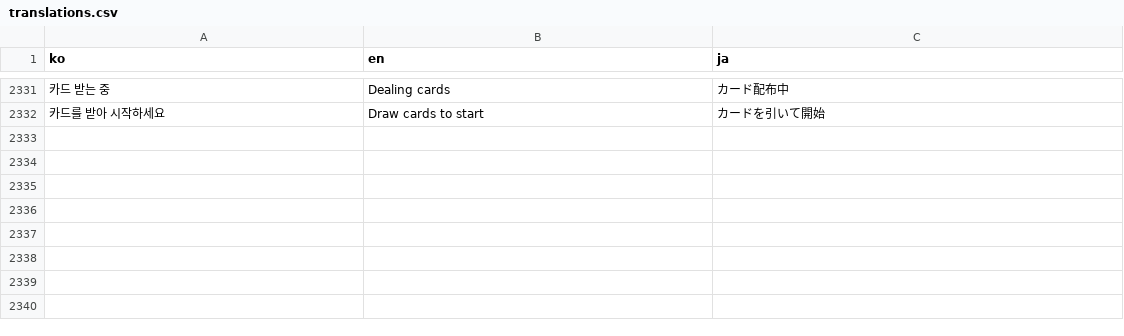
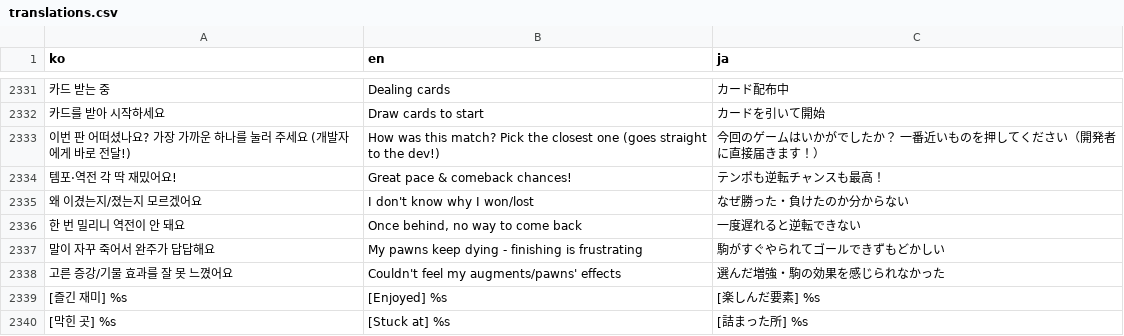
Before and after one commit to mayjohn66-cmd/TRG, a CSV file: content_trickcal/data/translations.csv, drawn as a sheet; only a part is shown, gaps mark what is left out; the diff names each change by its address in the sheet, - before the commit and + after, or states it on an @@ line.

```diff
--- a/content_trickcal/data/translations.csv
+++ b/content_trickcal/data/translations.csv
+row 2333: 이번 판 어떠셨나요? 가장 가까운 하나를 눌러 주세요 (개발자에게 바로 전달!) | How was this match? Pick the closest one (goes straight to the dev!) | 今回のゲームはいかがでしたか？ 一番近いものを押してください（開発者に直接届きます！）
+row 2334: 템포·역전 각 딱 재밌어요! | Great pace & comeback chances! | テンポも逆転チャンスも最高！
+row 2335: 왜 이겼는지/졌는지 모르겠어요 | I don't know why I won/lost | なぜ勝った・負けたのか分からない
+row 2336: 한 번 밀리니 역전이 안 돼요 | Once behind, no way to come back | 一度遅れると逆転できない
+row 2337: 말이 자꾸 죽어서 완주가 답답해요 | My pawns keep dying - finishing is frustrating | 駒がすぐやられてゴールできずもどかしい
+row 2338: 고른 증강/기물 효과를 잘 못 느꼈어요 | Couldn't feel my augments/pawns' effects | 選んだ増強・駒の効果を感じられなかった
+row 2339: [즐긴 재미] %s | [Enjoyed] %s | [楽しんだ要素] %s
+row 2340: [막힌 곳] %s | [Stuck at] %s | [詰まった所] %s
```
Also changed, not shown: content_trickcal/data/ui_strings.csv, 7 other files.
